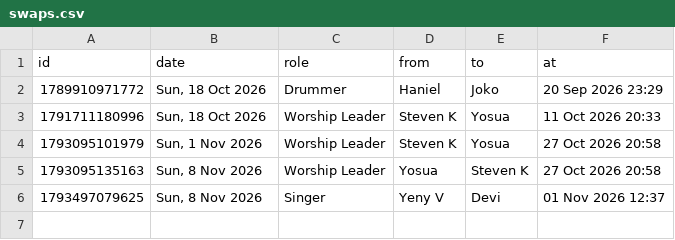
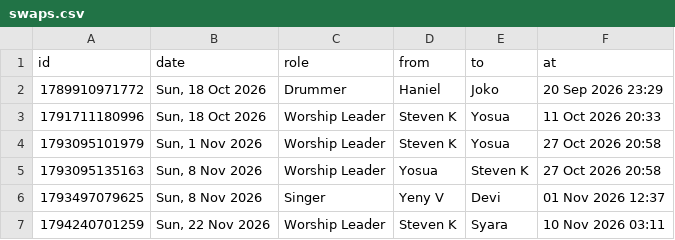
Before and after one commit to michaeltanuhardja/gmssydneyhillspaw, a CSV file: data/swaps.csv, drawn as a sheet.

Commit message:
Swap log update

```diff
--- a/data/swaps.csv
+++ b/data/swaps.csv
@@ -6 +6,2 @@ id,date,role,from,to,at
 "1793497079625","Sun, 8 Nov 2026","Singer","Yeny V","Devi","01 Nov 2026 12:37"
+"1794240701259","Sun, 22 Nov 2026","Worship Leader","Steven K","Syara","10 Nov 2026 03:11"
```
